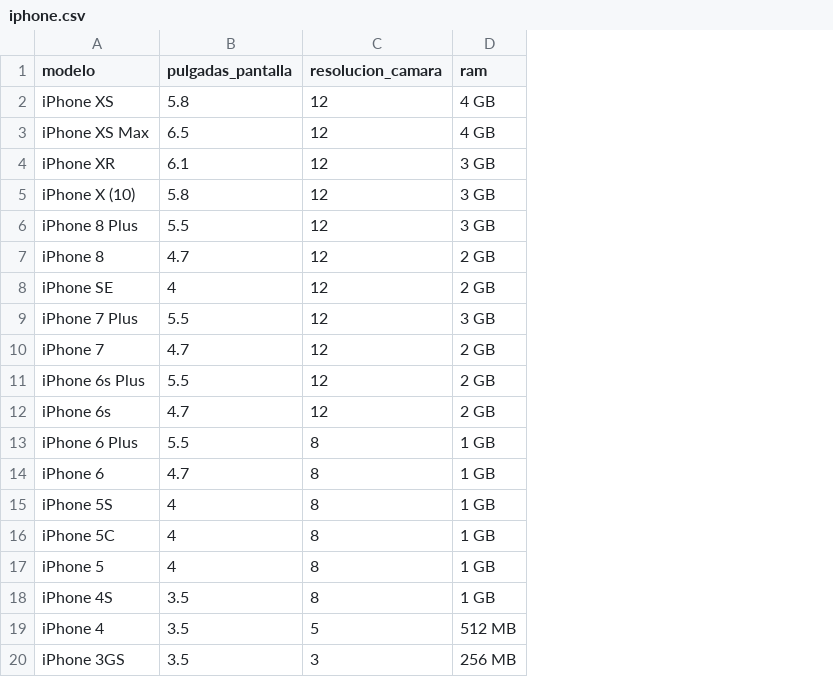
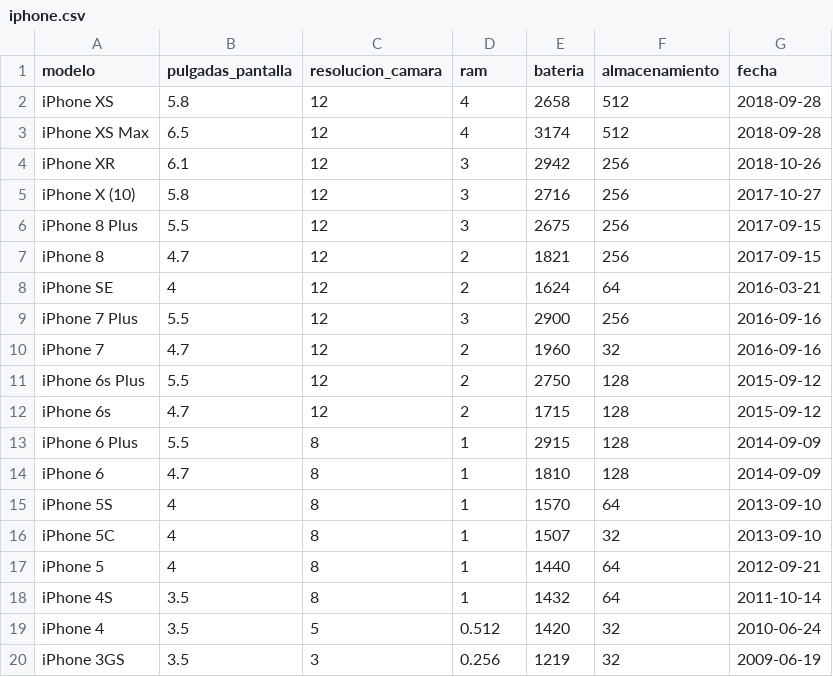
Before and after one commit to alexolmedo/2018-B-GR1-Python, a CSV file: proyecto2/iphone/iphone.csv, drawn as a sheet; the diff names each change by its address in the sheet, - before the commit and + after, or states it on an @@ line.

```diff
--- a/proyecto2/iphone/iphone.csv
+++ b/proyecto2/iphone/iphone.csv
+column E (bateria), rows 2-20: 2658 | 3174 | 2942 | 2716 | 2675 | 1821 | 1624 | 2900 | 1960 | 2750 | 1715 | 2915 | 1810 | 1570 | 1507 | 1440 | 1432 | 1420 | 1219
+column F (almacenamiento), rows 2-20: 512 | 512 | 256 | 256 | 256 | 256 | 64 | 256 | 32 | 128 | 128 | 128 | 128 | 64 | 32 | 64 | 64 | 32 | 32
+column G (fecha), rows 2-20: 2018-09-28 | 2018-09-28 | 2018-10-26 | 2017-10-27 | 2017-09-15 | 2017-09-15 | 2016-03-21 | 2016-09-16 | 2016-09-16 | 2015-09-12 | 2015-09-12 | 2014-09-09 | 2014-09-09 | 2013-09-10 | 2013-09-10 | 2012-09-21 | 2011-10-14 | 2010-06-24 | 2009-06-19
-D2:D3 (ram): 4 GB
+D2:D3 (ram): 4
-D4:D6 (ram): 3 GB
+D4:D6 (ram): 3
-D7:D8 (ram): 2 GB
+D7:D8 (ram): 2
-D9 (ram): 3 GB
+D9 (ram): 3
-D10:D12 (ram): 2 GB
+D10:D12 (ram): 2
-D13:D18 (ram): 1 GB
+D13:D18 (ram): 1
-D19 (ram): 512 MB
+D19 (ram): 0.512
-D20 (ram): 256 MB
+D20 (ram): 0.256
```
Also changed, not shown: 2 other files.
